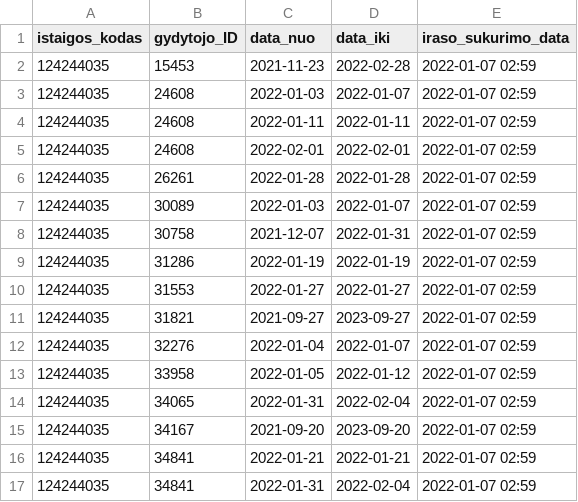
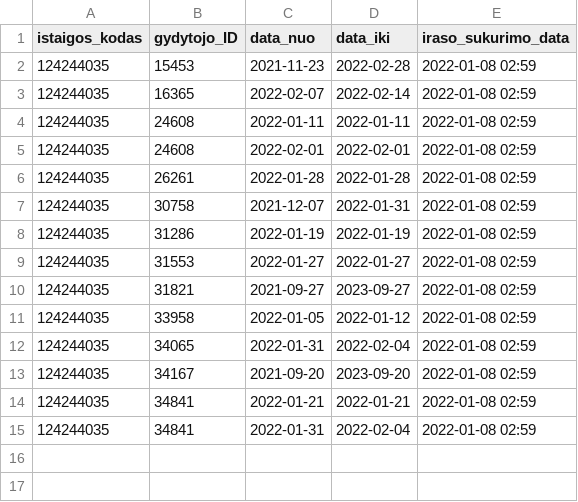
Before and after one commit to vilnius/antakalnio-poliklinika, a CSV file: 124244035_doctors_excluded.csv, drawn as a sheet.

```diff
--- a/124244035_doctors_excluded.csv
+++ b/124244035_doctors_excluded.csv
@@ -1,17 +1,15 @@
 istaigos_kodas;gydytojo_ID;data_nuo;data_iki;iraso_sukurimo_data
-124244035;15453;2021-11-23;2022-02-28;2022-01-07 02:59
-124244035;24608;2022-01-03;2022-01-07;2022-01-07 02:59
-124244035;24608;2022-01-11;2022-01-11;2022-01-07 02:59
-124244035;24608;2022-02-01;2022-02-01;2022-01-07 02:59
-124244035;26261;2022-01-28;2022-01-28;2022-01-07 02:59
-124244035;30089;2022-01-03;2022-01-07;2022-01-07 02:59
-124244035;30758;2021-12-07;2022-01-31;2022-01-07 02:59
-124244035;31286;2022-01-19;2022-01-19;2022-01-07 02:59
-124244035;31553;2022-01-27;2022-01-27;2022-01-07 02:59
-124244035;31821;2021-09-27;2023-09-27;2022-01-07 02:59
-124244035;32276;2022-01-04;2022-01-07;2022-01-07 02:59
-124244035;33958;2022-01-05;2022-01-12;2022-01-07 02:59
-124244035;34065;2022-01-31;2022-02-04;2022-01-07 02:59
-124244035;34167;2021-09-20;2023-09-20;2022-01-07 02:59
-124244035;34841;2022-01-21;2022-01-21;2022-01-07 02:59
-124244035;34841;2022-01-31;2022-02-04;2022-01-07 02:59
+124244035;15453;2021-11-23;2022-02-28;2022-01-08 02:59
+124244035;16365;2022-02-07;2022-02-14;2022-01-08 02:59
+124244035;24608;2022-01-11;2022-01-11;2022-01-08 02:59
+124244035;24608;2022-02-01;2022-02-01;2022-01-08 02:59
+124244035;26261;2022-01-28;2022-01-28;2022-01-08 02:59
+124244035;30758;2021-12-07;2022-01-31;2022-01-08 02:59
+124244035;31286;2022-01-19;2022-01-19;2022-01-08 02:59
+124244035;31553;2022-01-27;2022-01-27;2022-01-08 02:59
+124244035;31821;2021-09-27;2023-09-27;2022-01-08 02:59
+124244035;33958;2022-01-05;2022-01-12;2022-01-08 02:59
+124244035;34065;2022-01-31;2022-02-04;2022-01-08 02:59
+124244035;34167;2021-09-20;2023-09-20;2022-01-08 02:59
+124244035;34841;2022-01-21;2022-01-21;2022-01-08 02:59
+124244035;34841;2022-01-31;2022-02-04;2022-01-08 02:59
```
Also changed, not shown: 124244035_family_doctors_list.csv, 124244035_family_doctors_visits_hours.csv, 1 other file.
